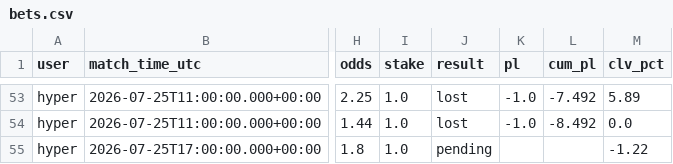
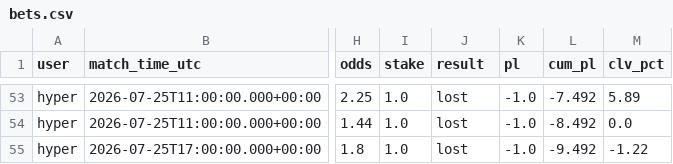
Before and after one commit to hyprcs/cs2hub, a CSV file: picks/data/bets.csv, drawn as a sheet; only a part is shown, gaps mark what is left out; the diff names each change by its address in the sheet, - before the commit and + after, or states it on an @@ line.

```diff
--- a/picks/data/bets.csv
+++ b/picks/data/bets.csv
-J55 (result): pending
+J55 (result): lost
-K55 (pl): (empty)
+K55 (pl): -1.0
-L55 (cum_pl): (empty)
+L55 (cum_pl): -9.492
```
Also changed, not shown: picks/data/summary.csv, 4 other files.
